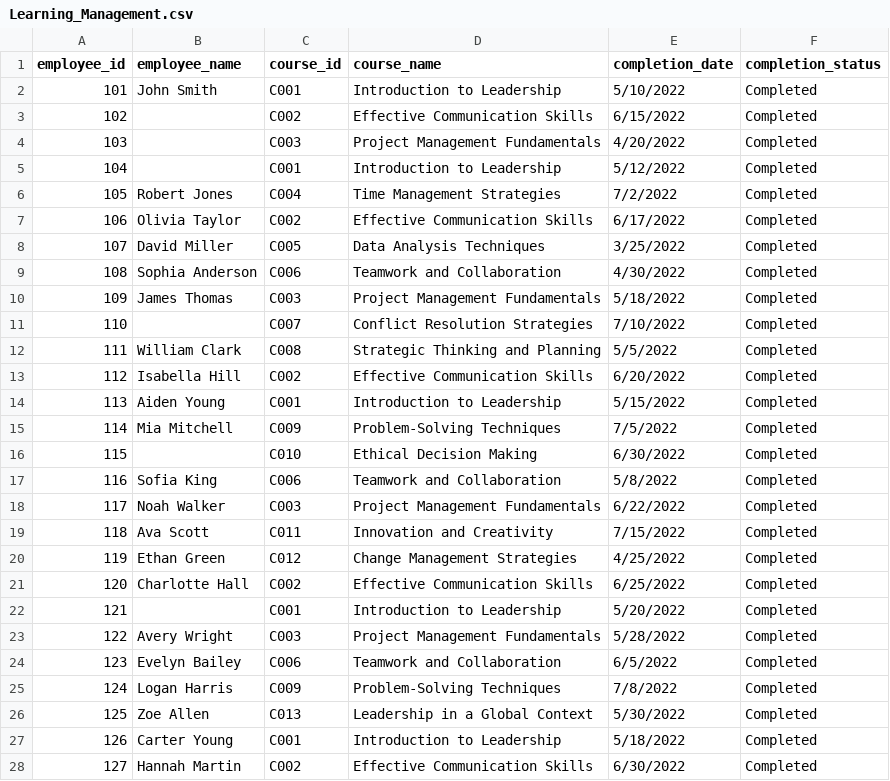
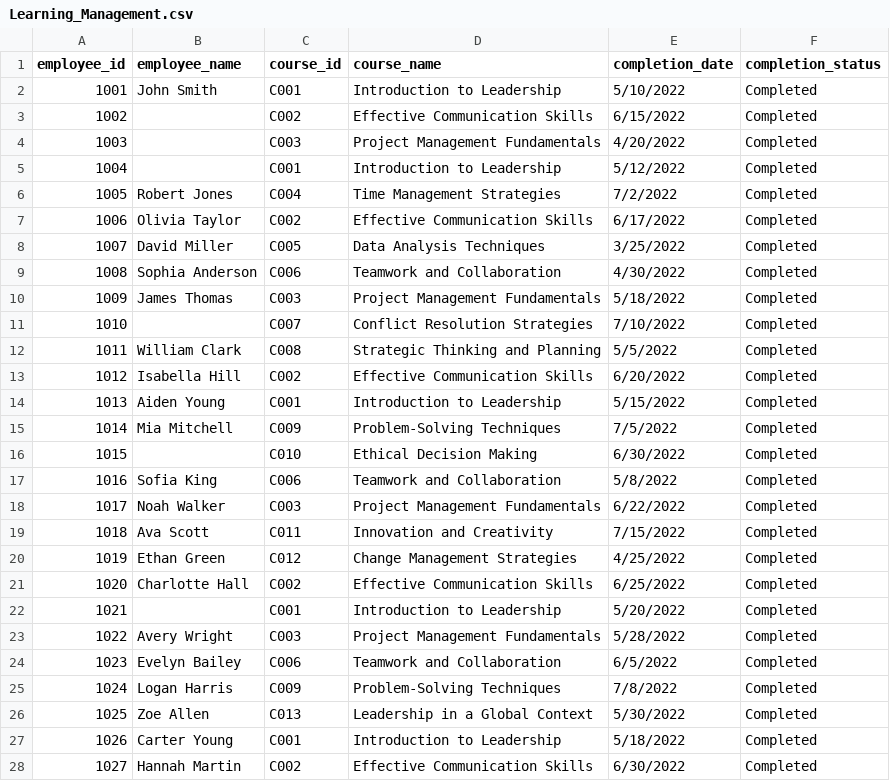
Before and after one commit to Ian-Fogelman/PS-sql-server-automating-data-cleansing, a CSV file: Data/Learning_Management.csv, drawn as a sheet; only a part is shown; the diff covers the shown part only.

```diff
--- a/Data/Learning_Management.csv
+++ b/Data/Learning_Management.csv
@@ -1,28 +1,28 @@
 employee_id,employee_name,course_id,course_name,completion_date,completion_status
-101,John Smith,C001,Introduction to Leadership,5/10/2022,Completed
-102,,C002,Effective Communication Skills,6/15/2022,Completed
-103,,C003,Project Management Fundamentals,4/20/2022,Completed
-104,,C001,Introduction to Leadership,5/12/2022,Completed
-105,Robert Jones,C004,Time Management Strategies,7/2/2022,Completed
-106,Olivia Taylor,C002,Effective Communication Skills,6/17/2022,Completed
-107,David Miller,C005,Data Analysis Techniques,3/25/2022,Completed
-108,Sophia Anderson,C006,Teamwork and Collaboration,4/30/2022,Completed
-109,James Thomas,C003,Project Management Fundamentals,5/18/2022,Completed
-110,,C007,Conflict Resolution Strategies,7/10/2022,Completed
-111,William Clark,C008,Strategic Thinking and Planning,5/5/2022,Completed
-112,Isabella Hill,C002,Effective Communication Skills,6/20/2022,Completed
-113,Aiden Young,C001,Introduction to Leadership,5/15/2022,Completed
-114,Mia Mitchell,C009,Problem-Solving Techniques,7/5/2022,Completed
-115,,C010,Ethical Decision Making,6/30/2022,Completed
-116,Sofia King,C006,Teamwork and Collaboration,5/8/2022,Completed
-117,Noah Walker,C003,Project Management Fundamentals,6/22/2022,Completed
-118,Ava Scott,C011,Innovation and Creativity,7/15/2022,Completed
-119,Ethan Green,C012,Change Management Strategies,4/25/2022,Completed
-120,Charlotte Hall,C002,Effective Communication Skills,6/25/2022,Completed
-121,,C001,Introduction to Leadership,5/20/2022,Completed
-122,Avery Wright,C003,Project Management Fundamentals,5/28/2022,Completed
-123,Evelyn Bailey,C006,Teamwork and Collaboration,6/5/2022,Completed
-124,Logan Harris,C009,Problem-Solving Techniques,7/8/2022,Completed
-125,Zoe Allen,C013,Leadership in a Global Context,5/30/2022,Completed
-126,Carter Young,C001,Introduction to Leadership,5/18/2022,Completed
-127,Hannah Martin,C002,Effective Communication Skills,6/30/2022,Completed
+1001,John Smith,C001,Introduction to Leadership,5/10/2022,Completed
+1002,,C002,Effective Communication Skills,6/15/2022,Completed
+1003,,C003,Project Management Fundamentals,4/20/2022,Completed
+1004,,C001,Introduction to Leadership,5/12/2022,Completed
+1005,Robert Jones,C004,Time Management Strategies,7/2/2022,Completed
+1006,Olivia Taylor,C002,Effective Communication Skills,6/17/2022,Completed
+1007,David Miller,C005,Data Analysis Techniques,3/25/2022,Completed
+1008,Sophia Anderson,C006,Teamwork and Collaboration,4/30/2022,Completed
+1009,James Thomas,C003,Project Management Fundamentals,5/18/2022,Completed
+1010,,C007,Conflict Resolution Strategies,7/10/2022,Completed
+1011,William Clark,C008,Strategic Thinking and Planning,5/5/2022,Completed
+1012,Isabella Hill,C002,Effective Communication Skills,6/20/2022,Completed
+1013,Aiden Young,C001,Introduction to Leadership,5/15/2022,Completed
+1014,Mia Mitchell,C009,Problem-Solving Techniques,7/5/2022,Completed
+1015,,C010,Ethical Decision Making,6/30/2022,Completed
+1016,Sofia King,C006,Teamwork and Collaboration,5/8/2022,Completed
+1017,Noah Walker,C003,Project Management Fundamentals,6/22/2022,Completed
+1018,Ava Scott,C011,Innovation and Creativity,7/15/2022,Completed
+1019,Ethan Green,C012,Change Management Strategies,4/25/2022,Completed
+1020,Charlotte Hall,C002,Effective Communication Skills,6/25/2022,Completed
+1021,,C001,Introduction to Leadership,5/20/2022,Completed
+1022,Avery Wright,C003,Project Management Fundamentals,5/28/2022,Completed
+1023,Evelyn Bailey,C006,Teamwork and Collaboration,6/5/2022,Completed
+1024,Logan Harris,C009,Problem-Solving Techniques,7/8/2022,Completed
+1025,Zoe Allen,C013,Leadership in a Global Context,5/30/2022,Completed
+1026,Carter Young,C001,Introduction to Leadership,5/18/2022,Completed
+1027,Hannah Martin,C002,Effective Communication Skills,6/30/2022,Completed
```
Also changed, not shown: 73 edited cells elsewhere in this file, 6 other files.
